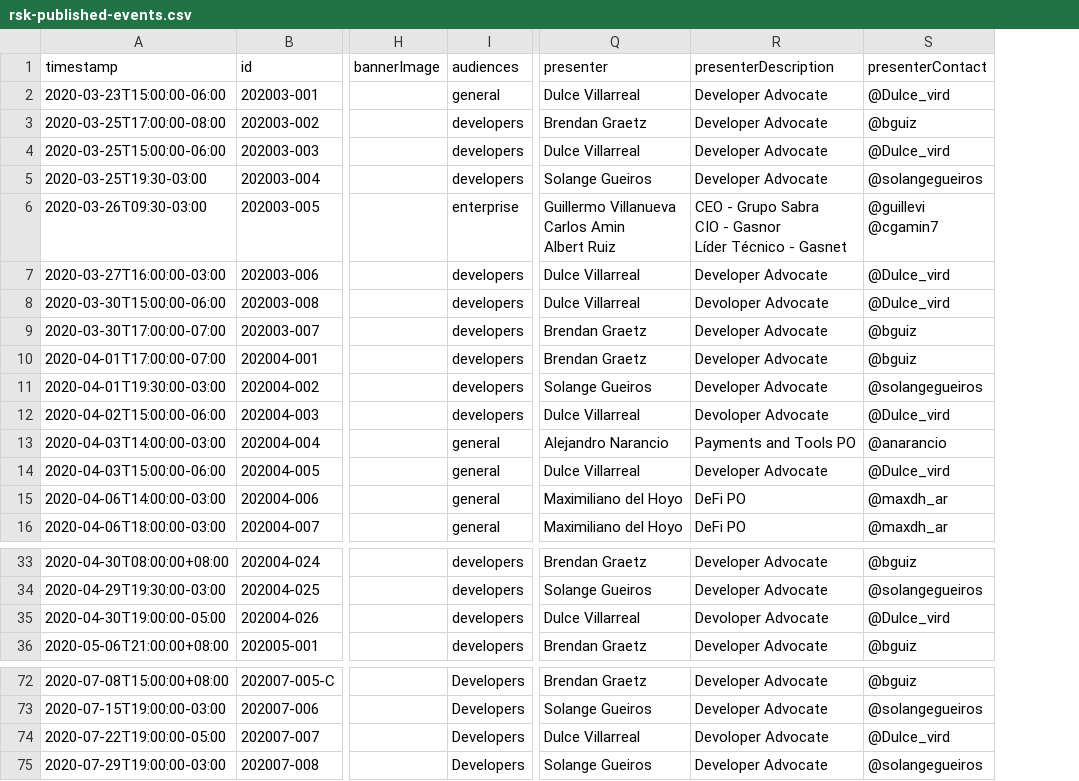
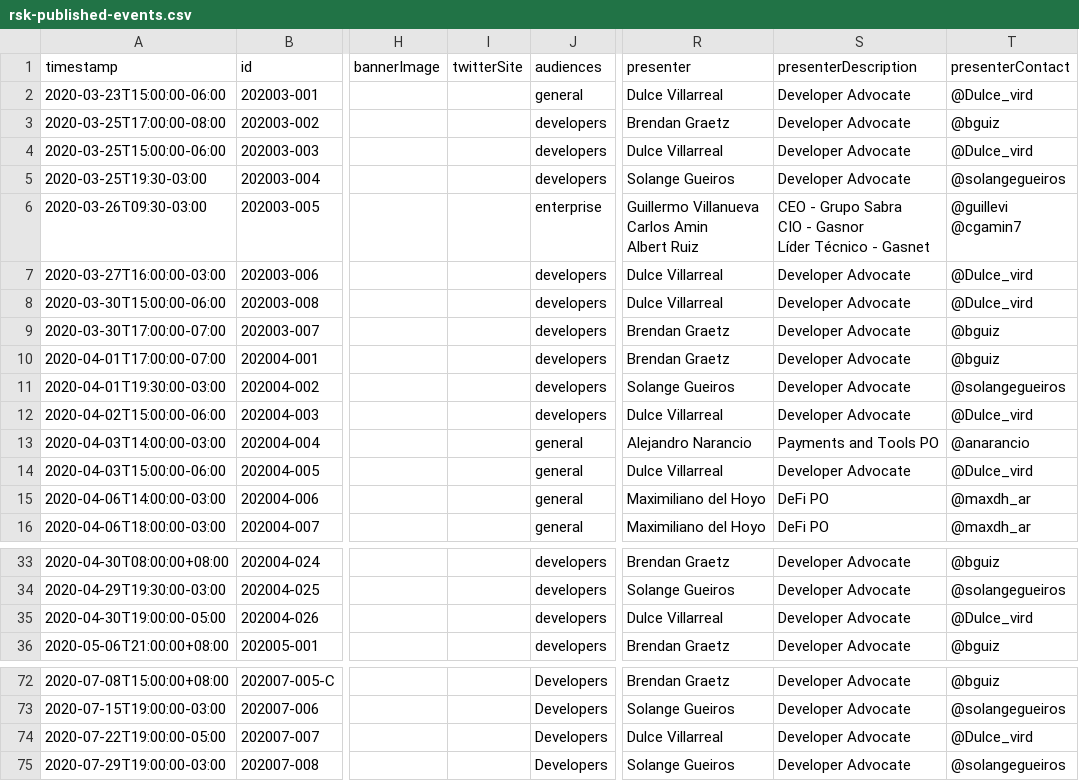
Before and after one commit to rsksmart/devportal-1.0, a CSV file: _data/rsk-published-events.csv, drawn as a sheet; only a part is shown, gaps mark what is left out; addresses are those after the commit; the diff names each change by its address in the sheet, - before the commit and + after, or states it on an @@ line.

```diff
--- a/_data/rsk-published-events.csv
+++ b/_data/rsk-published-events.csv
+column I (twitterSite), empty
-S8 (presenterDescription): Devoloper Advocate
+S8 (presenterDescription): Developer Advocate
-S12 (presenterDescription): Devoloper Advocate
+S12 (presenterDescription): Developer Advocate
-S35 (presenterDescription): Devoloper Advocate
+S35 (presenterDescription): Developer Advocate
-S74 (presenterDescription): Devoloper Advocate
+S74 (presenterDescription): Developer Advocate
```
Also changed, not shown: 22 other files.
